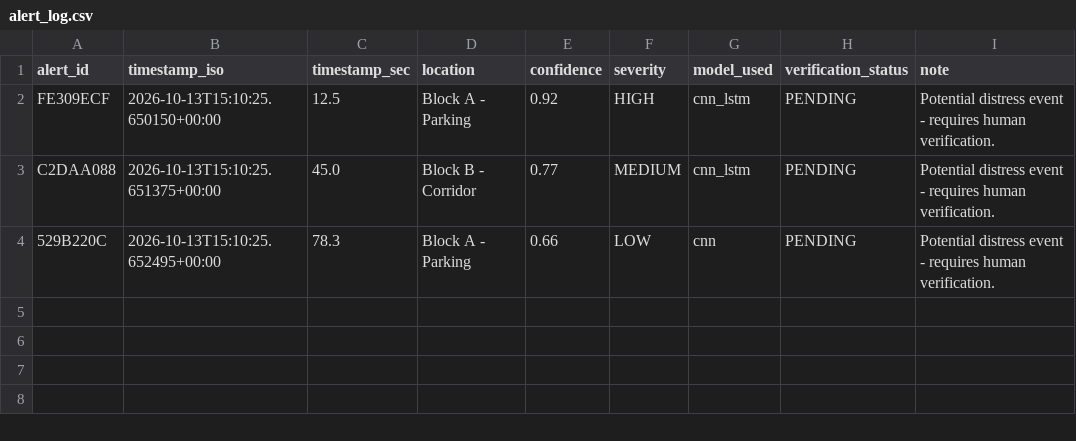
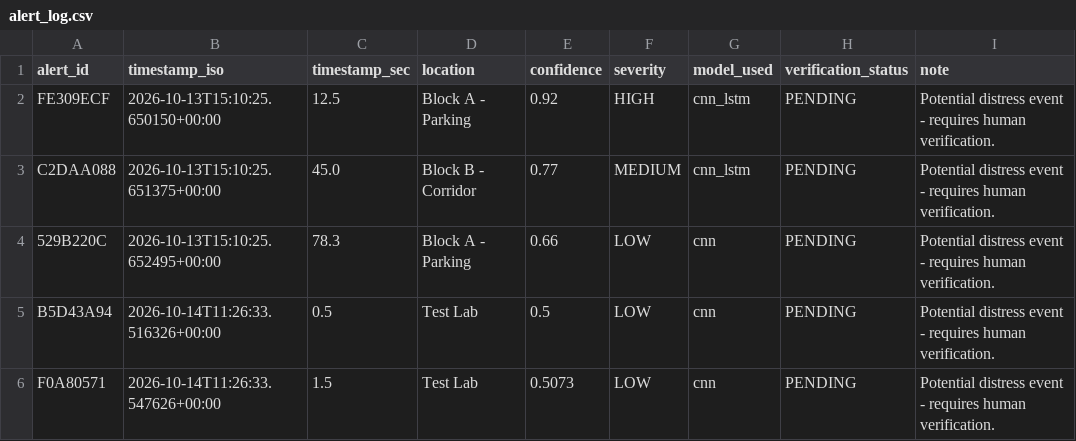
Before and after one commit to maharshith1910/FINAL-YEAR-PROJECT, a CSV file: outputs/alerts/alert_log.csv, drawn as a sheet.

```diff
--- a/outputs/alerts/alert_log.csv
+++ b/outputs/alerts/alert_log.csv
@@ -4 +4,3 @@ C2DAA088,2026-10-13T15:10:25.651375+00:00,45.0,Block B - Corridor,0.77,MEDIUM,cn
 529B220C,2026-10-13T15:10:25.652495+00:00,78.3,Block A - Parking,0.66,LOW,cnn,PENDING,Potential distress event - requires human verification.
+B5D43A94,2026-10-14T11:26:33.516326+00:00,0.5,Test Lab,0.5,LOW,cnn,PENDING,Potential distress event - requires human verification.
+F0A80571,2026-10-14T11:26:33.547626+00:00,1.5,Test Lab,0.5073,LOW,cnn,PENDING,Potential distress event - requires human verification.
```
Also changed, not shown: 18 other files.
